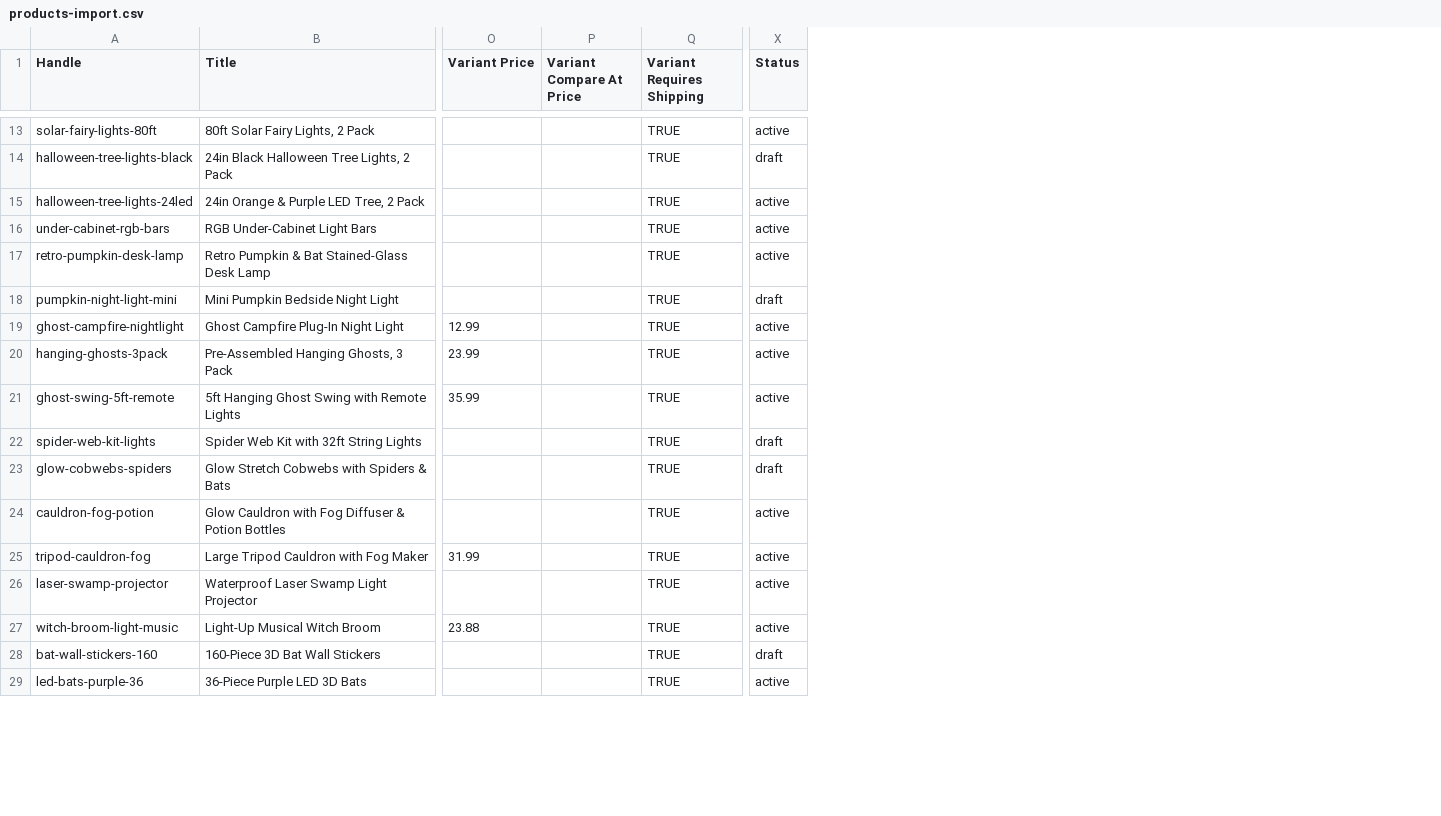
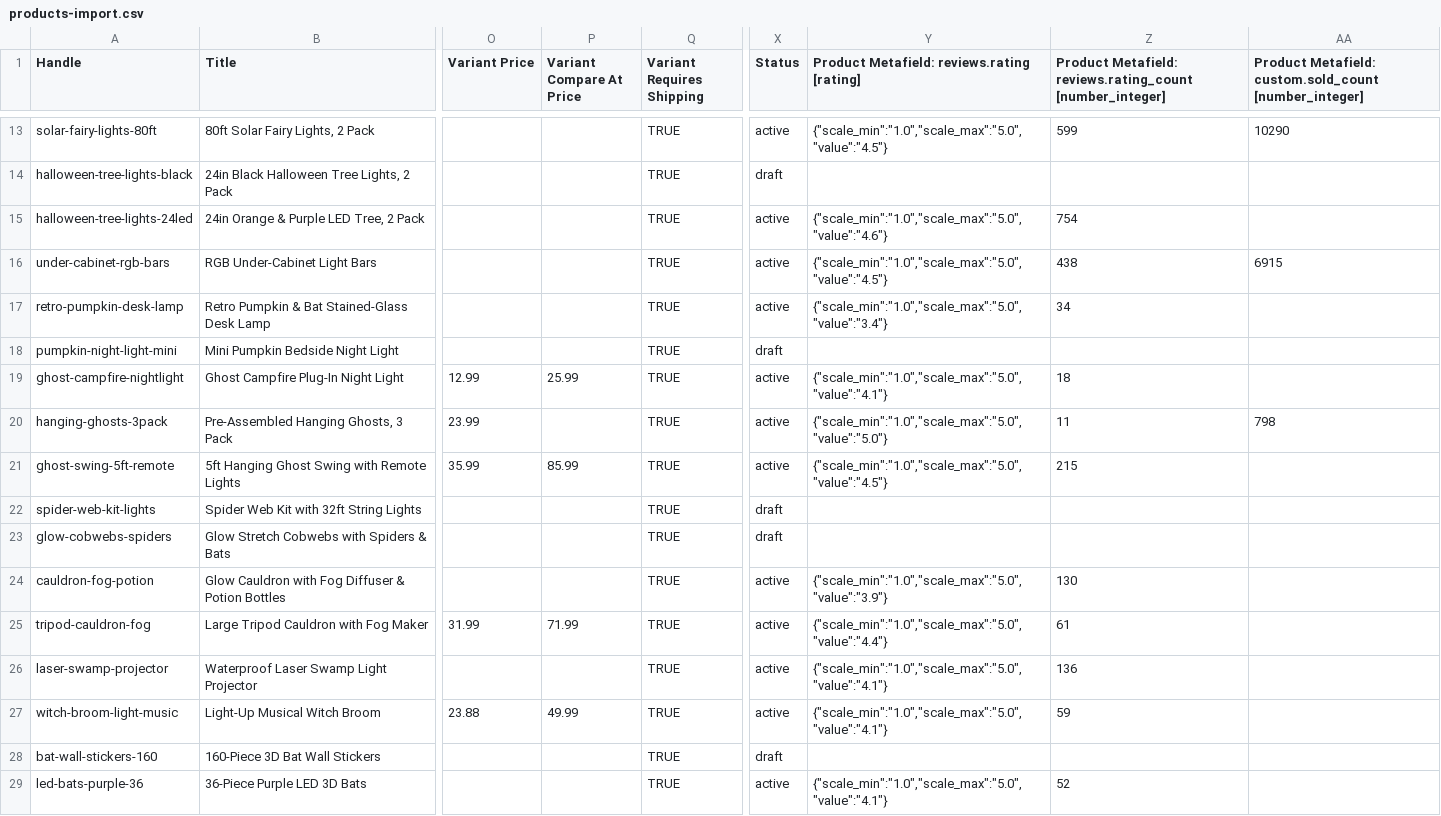
Before and after one commit to anirudhatalmale6-alt/halloween-shopify-theme, a CSV file: products-import.csv, drawn as a sheet; only a part is shown, gaps mark what is left out; the diff covers the shown part only; the diff names each change by its address in the sheet, - before the commit and + after, or states it on an @@ line.

```diff
--- a/products-import.csv
+++ b/products-import.csv
+column Y, row 1: Product Metafield: reviews.rating [rating]; rows 13-29: {"scale_min":"1.0","scale_max":"5.0","value":"4.5"} |  | {"scale_min":"1.0","scale_max":"5.0","value":"4.6"} | {"scale_min":"1.0","scale_max":"5.0","value":"4.5"} | {"scale_min":"1.0","scale_max":"5.0","value":"3.4"} |  | {"scale_min":"1.0","scale_max":"5.0","value":"4.1"} | {"scale_min":"1.0","scale_max":"5.0","value":"5.0"} | {"scale_min":"1.0","scale_max":"5.0","value":"4.5"} |  |  | {"scale_min":"1.0","scale_max":"5.0","value":"3.9"} | {"scale_min":"1.0","scale_max":"5.0","value":"4.4"} | {"scale_min":"1.0","scale_max":"5.0","value":"4.1"} | {"scale_min":"1.0","scale_max":"5.0","value":"4.1"} |  | {"scale_min":"1.0","scale_max":"5.0","value":"4.1"}
+column Z, row 1: Product Metafield: reviews.rating_count [number_integer]; rows 13-29: 599 |  | 754 | 438 | 34 |  | 18 | 11 | 215 |  |  | 130 | 61 | 136 | 59 |  | 52
+column AA, row 1: Product Metafield: custom.sold_count [number_integer]; rows 13-20: 10290 |  |  | 6915 |  |  |  | 798
-P19 (Variant Compare At Price): (empty)
+P19 (Variant Compare At Price): 25.99
-P21 (Variant Compare At Price): (empty)
+P21 (Variant Compare At Price): 85.99
-P25 (Variant Compare At Price): (empty)
+P25 (Variant Compare At Price): 71.99
-P27 (Variant Compare At Price): (empty)
+P27 (Variant Compare At Price): 49.99
```
Also changed, not shown: 11 edited cells elsewhere in this file, 17 other files.
